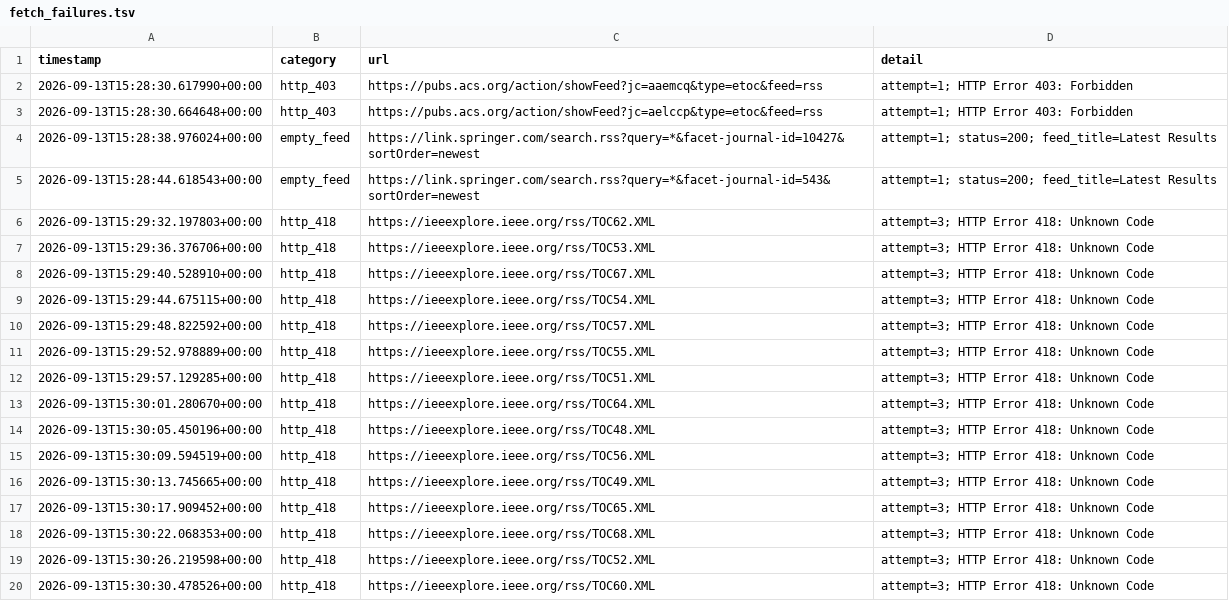
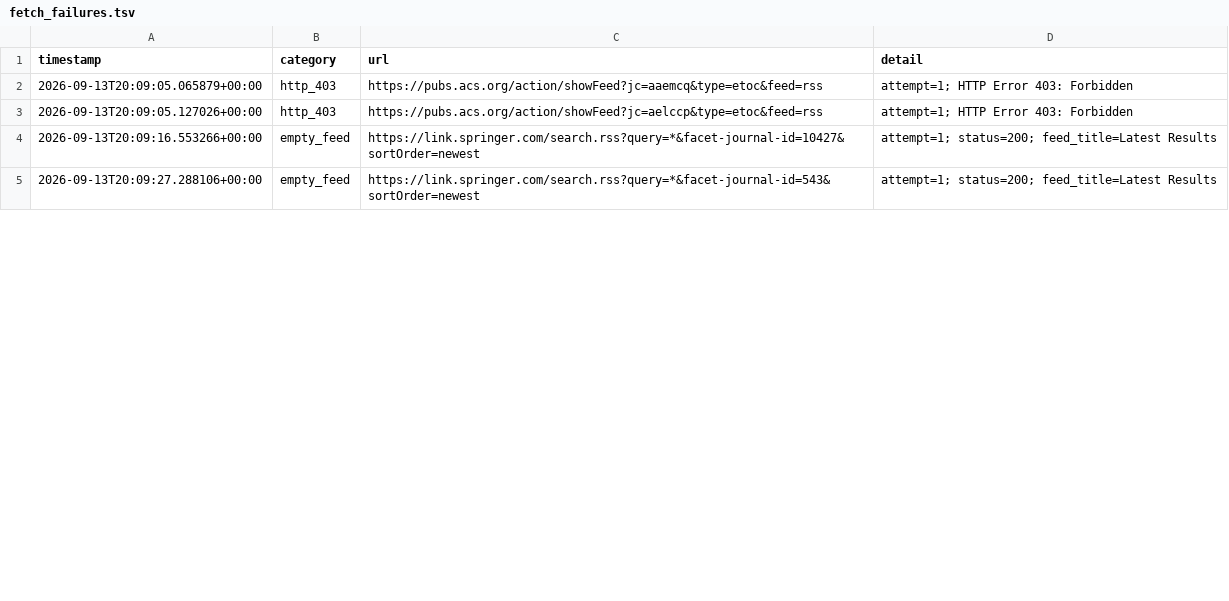
Before and after one commit to Llxyyds666/paper-search, a TSV file: fetch_failures.tsv, drawn as a sheet; only a part is shown; the diff covers the shown part only.

```diff
--- a/fetch_failures.tsv
+++ b/fetch_failures.tsv
@@ -1,20 +1,5 @@
 timestamp	category	url	detail
-2026-09-13T15:28:30.617990+00:00	http_403	https://pubs.acs.org/action/showFeed?jc=aaemcq&type=etoc&feed=rss	attempt=1; HTTP Error 403: Forbidden
-2026-09-13T15:28:30.664648+00:00	http_403	https://pubs.acs.org/action/showFeed?jc=aelccp&type=etoc&feed=rss	attempt=1; HTTP Error 403: Forbidden
-2026-09-13T15:28:38.976024+00:00	empty_feed	https://link.springer.com/search.rss?query=*&facet-journal-id=10427&sortOrder=newest	attempt=1; status=200; feed_title=Latest Results
-2026-09-13T15:28:44.618543+00:00	empty_feed	https://link.springer.com/search.rss?query=*&facet-journal-id=543&sortOrder=newest	attempt=1; status=200; feed_title=Latest Results
-2026-09-13T15:29:32.197803+00:00	http_418	https://ieeexplore.ieee.org/rss/TOC62.XML	attempt=3; HTTP Error 418: Unknown Code
-2026-09-13T15:29:36.376706+00:00	http_418	https://ieeexplore.ieee.org/rss/TOC53.XML	attempt=3; HTTP Error 418: Unknown Code
-2026-09-13T15:29:40.528910+00:00	http_418	https://ieeexplore.ieee.org/rss/TOC67.XML	attempt=3; HTTP Error 418: Unknown Code
-2026-09-13T15:29:44.675115+00:00	http_418	https://ieeexplore.ieee.org/rss/TOC54.XML	attempt=3; HTTP Error 418: Unknown Code
-2026-09-13T15:29:48.822592+00:00	http_418	https://ieeexplore.ieee.org/rss/TOC57.XML	attempt=3; HTTP Error 418: Unknown Code
-2026-09-13T15:29:52.978889+00:00	http_418	https://ieeexplore.ieee.org/rss/TOC55.XML	attempt=3; HTTP Error 418: Unknown Code
-2026-09-13T15:29:57.129285+00:00	http_418	https://ieeexplore.ieee.org/rss/TOC51.XML	attempt=3; HTTP Error 418: Unknown Code
-2026-09-13T15:30:01.280670+00:00	http_418	https://ieeexplore.ieee.org/rss/TOC64.XML	attempt=3; HTTP Error 418: Unknown Code
-2026-09-13T15:30:05.450196+00:00	http_418	https://ieeexplore.ieee.org/rss/TOC48.XML	attempt=3; HTTP Error 418: Unknown Code
-2026-09-13T15:30:09.594519+00:00	http_418	https://ieeexplore.ieee.org/rss/TOC56.XML	attempt=3; HTTP Error 418: Unknown Code
-2026-09-13T15:30:13.745665+00:00	http_418	https://ieeexplore.ieee.org/rss/TOC49.XML	attempt=3; HTTP Error 418: Unknown Code
-2026-09-13T15:30:17.909452+00:00	http_418	https://ieeexplore.ieee.org/rss/TOC65.XML	attempt=3; HTTP Error 418: Unknown Code
-2026-09-13T15:30:22.068353+00:00	http_418	https://ieeexplore.ieee.org/rss/TOC68.XML	attempt=3; HTTP Error 418: Unknown Code
-2026-09-13T15:30:26.219598+00:00	http_418	https://ieeexplore.ieee.org/rss/TOC52.XML	attempt=3; HTTP Error 418: Unknown Code
-2026-09-13T15:30:30.478526+00:00	http_418	https://ieeexplore.ieee.org/rss/TOC60.XML	attempt=3; HTTP Error 418: Unknown Code
+2026-09-13T20:09:05.065879+00:00	http_403	https://pubs.acs.org/action/showFeed?jc=aaemcq&type=etoc&feed=rss	attempt=1; HTTP Error 403: Forbidden
+2026-09-13T20:09:05.127026+00:00	http_403	https://pubs.acs.org/action/showFeed?jc=aelccp&type=etoc&feed=rss	attempt=1; HTTP Error 403: Forbidden
+2026-09-13T20:09:16.553266+00:00	empty_feed	https://link.springer.com/search.rss?query=*&facet-journal-id=10427&sortOrder=newest	attempt=1; status=200; feed_title=Latest Results
+2026-09-13T20:09:27.288106+00:00	empty_feed	https://link.springer.com/search.rss?query=*&facet-journal-id=543&sortOrder=newest	attempt=1; status=200; feed_title=Latest Results
```
Also changed, not shown: 1 added row, 7 removed rows and 5 edited cells elsewhere in this file, 1 other file.
